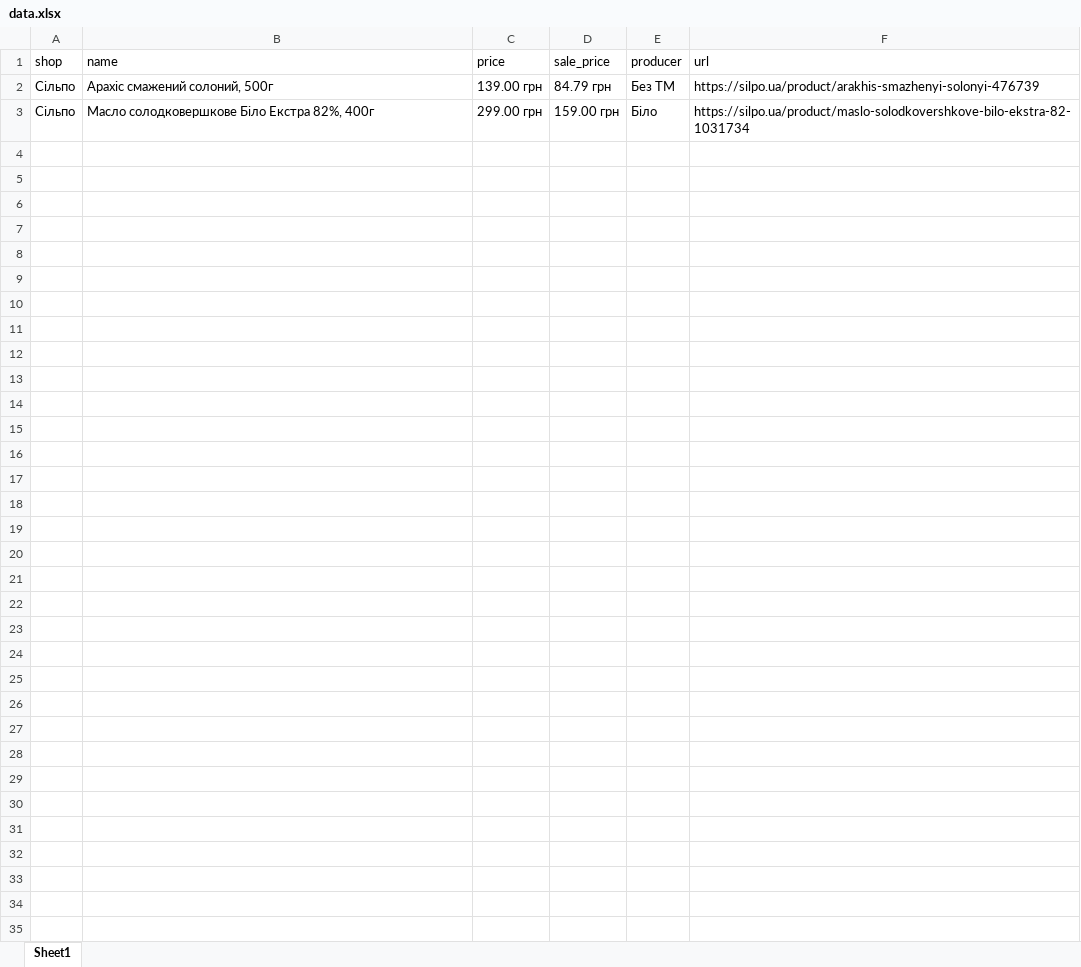
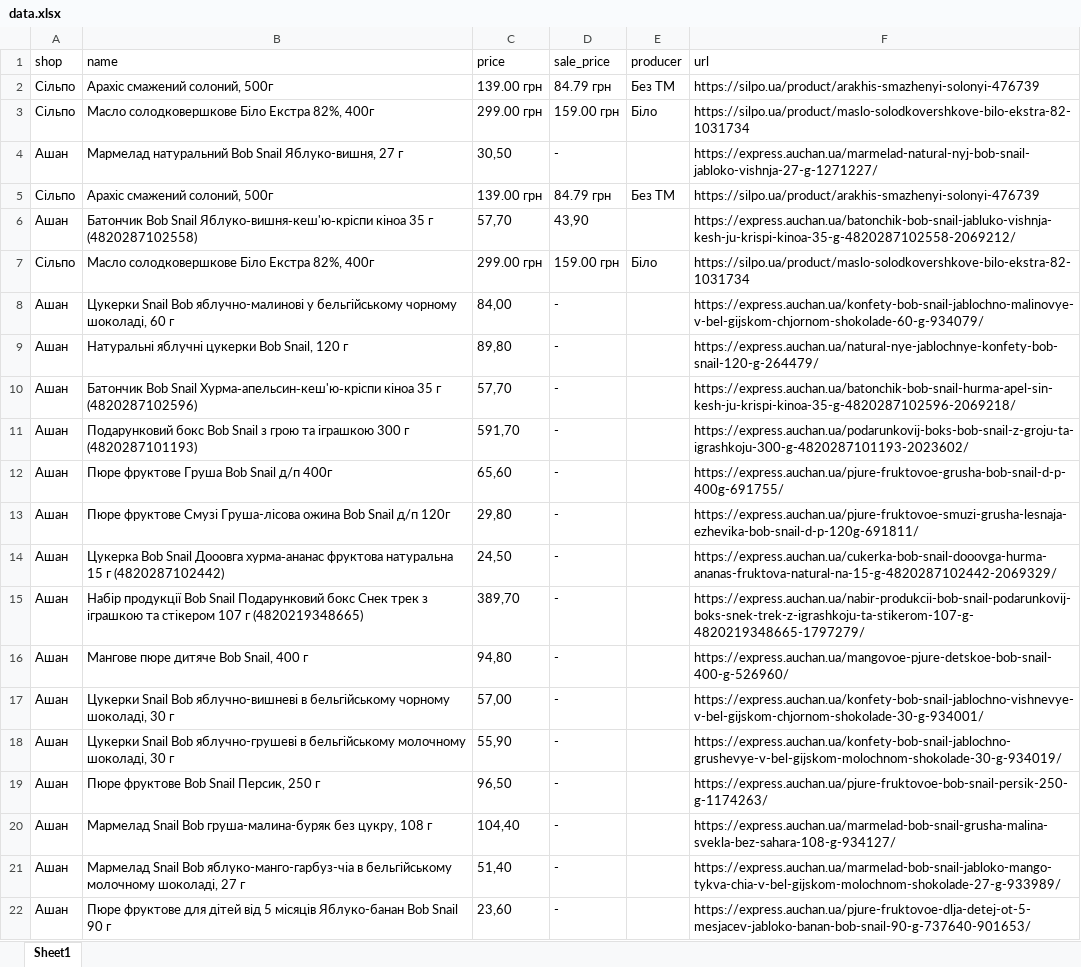
Before and after one commit to booksya29/BobSnailParser, an Excel workbook: data.xlsx, sheet Sheet1, drawn as a sheet; only a part is shown; values as stored, in another font and other column widths than the file's, no borders; the diff covers the shown part only; the diff names each change by its address in the sheet, - before the commit and + after, or states it on an @@ line.

```diff
--- a/data.xlsx (sheet Sheet1)
+++ b/data.xlsx (sheet Sheet1)
+row 4: Ашан | Мармелад натуральний Bob Snail Яблуко-вишня, 27 г | 30,50 | - |  | https://express.auchan.ua/marmelad-natural-nyj-bob-snail-jabloko-vishnja-27-g-1271227/
+row 5: Сільпо | Арахіс смажений солоний, 500г | 139.00 грн | 84.79 грн | Без ТМ | https://silpo.ua/product/arakhis-smazhenyi-solonyi-476739
+row 6: Ашан | Батончик Bob Snail Яблуко‑вишня‑кеш'ю‑кріспи кіноа 35 г (4820287102558) | 57,70 | 43,90 |  | https://express.auchan.ua/batonchik-bob-snail-jabluko-vishnja-kesh-ju-krispi-kinoa-35-g-4820287102558-2069212/
+row 7: Сільпо | Масло солодковершкове Біло Екстра 82%, 400г | 299.00 грн | 159.00 грн | Біло | https://silpo.ua/product/maslo-solodkovershkove-bilo-ekstra-82-1031734
+row 8: Ашан | Цукерки Snail Bob яблучно-малинові у бельгійському чорному шоколаді, 60 г | 84,00 | - |  | https://express.auchan.ua/konfety-bob-snail-jablochno-malinovye-v-bel-gijskom-chjornom-shokolade-60-g-934079/
+row 9: Ашан | Натуральні яблучні цукерки Bob Snail, 120 г | 89,80 | - |  | https://express.auchan.ua/natural-nye-jablochnye-konfety-bob-snail-120-g-264479/
+row 10: Ашан | Батончик Bob Snail Хурма‑апельсин‑кеш'ю‑кріспи кіноа 35 г (4820287102596) | 57,70 | - |  | https://express.auchan.ua/batonchik-bob-snail-hurma-apel-sin-kesh-ju-krispi-kinoa-35-g-4820287102596-2069218/
+row 11: Ашан | Подарунковий бокс Bob Snail з грою та іграшкою 300 г (4820287101193) | 591,70 | - |  | https://express.auchan.ua/podarunkovij-boks-bob-snail-z-groju-ta-igrashkoju-300-g-4820287101193-2023602/
+row 12: Ашан | Пюре фруктове Груша Bob Snail д/п 400г | 65,60 | - |  | https://express.auchan.ua/pjure-fruktovoe-grusha-bob-snail-d-p-400g-691755/
+row 13: Ашан | Пюре фруктове Смузі Груша-лісова ожина Bob Snail д/п 120г | 29,80 | - |  | https://express.auchan.ua/pjure-fruktovoe-smuzi-grusha-lesnaja-ezhevika-bob-snail-d-p-120g-691811/
+row 14: Ашан | Цукерка Bob Snail Дооовга хурма‑ананас фруктова натуральна 15 г (4820287102442) | 24,50 | - |  | https://express.auchan.ua/cukerka-bob-snail-dooovga-hurma-ananas-fruktova-natural-na-15-g-4820287102442-2069329/
+row 15: Ашан | Набір продукції Bob Snail Подарунковий бокс Снек трек з іграшкою та стікером 107 г (4820219348665) | 389,70 | - |  | https://express.auchan.ua/nabir-produkcii-bob-snail-podarunkovij-boks-snek-trek-z-igrashkoju-ta-stikerom-107-g-4820219348665-1797279/
+row 16: Ашан | Мангове пюре дитяче Bob Snail, 400 г | 94,80 | - |  | https://express.auchan.ua/mangovoe-pjure-detskoe-bob-snail-400-g-526960/
+row 17: Ашан | Цукерки Snail Bob яблучно-вишневі в бельгійському чорному шоколаді, 30 г | 57,00 | - |  | https://express.auchan.ua/konfety-bob-snail-jablochno-vishnevye-v-bel-gijskom-chjornom-shokolade-30-g-934001/
+row 18: Ашан | Цукерки Snail Bob яблучно-грушеві в бельгійському молочному шоколаді, 30 г | 55,90 | - |  | https://express.auchan.ua/konfety-bob-snail-jablochno-grushevye-v-bel-gijskom-molochnom-shokolade-30-g-934019/
+row 19: Ашан | Пюре фруктове Bob Snail Персик, 250 г | 96,50 | - |  | https://express.auchan.ua/pjure-fruktovoe-bob-snail-persik-250-g-1174263/
+row 20: Ашан | Мармелад Snail Bob груша-малина-буряк без цукру, 108 г | 104,40 | - |  | https://express.auchan.ua/marmelad-bob-snail-grusha-malina-svekla-bez-sahara-108-g-934127/
+row 21: Ашан | Мармелад Snail Bob яблуко-манго-гарбуз-чіа в бельгійському молочному шоколаді, 27 г | 51,40 | - |  | https://express.auchan.ua/marmelad-bob-snail-jabloko-mango-tykva-chia-v-bel-gijskom-molochnom-shokolade-27-g-933989/
+row 22: Ашан | Пюре фруктове для дітей від 5 місяців Яблуко-банан Bob Snail 90 г | 23,60 | - |  | https://express.auchan.ua/pjure-fruktovoe-dlja-detej-ot-5-mesjacev-jabloko-banan-bob-snail-90-g-737640-901653/
```
Also changed, not shown: 12 added rows elsewhere in this sheet, 12 other files.
